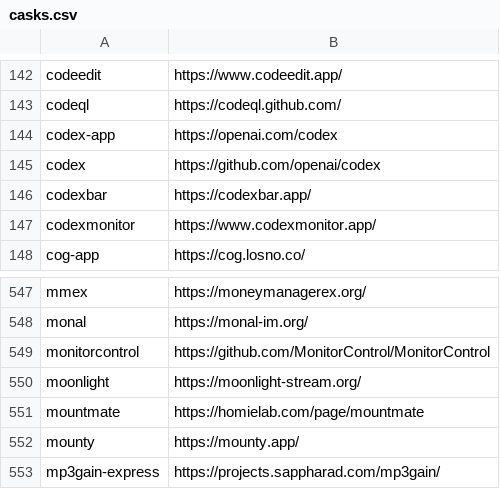
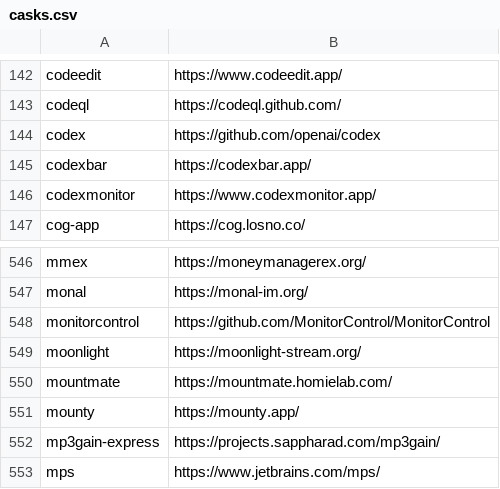
Before and after one commit to tinhkyaw/tinhkyaw, a CSV file: lists/casks.csv, drawn as a sheet; only a part is shown, gaps mark what is left out; the shorter side is filled out with more unchanged rows; removed rows and columns are numbered as before the commit, all else as after; the diff names each change by its address in the sheet, - before the commit and + after, or states it on an @@ line.

```diff
--- a/lists/casks.csv
+++ b/lists/casks.csv
-row 144: codex-app | https://openai.com/codex
-B550: https://homielab.com/page/mountmate
+B550: https://mountmate.homielab.com/
```
Also changed, not shown: lists/casks_i.csv, 2 other files.
